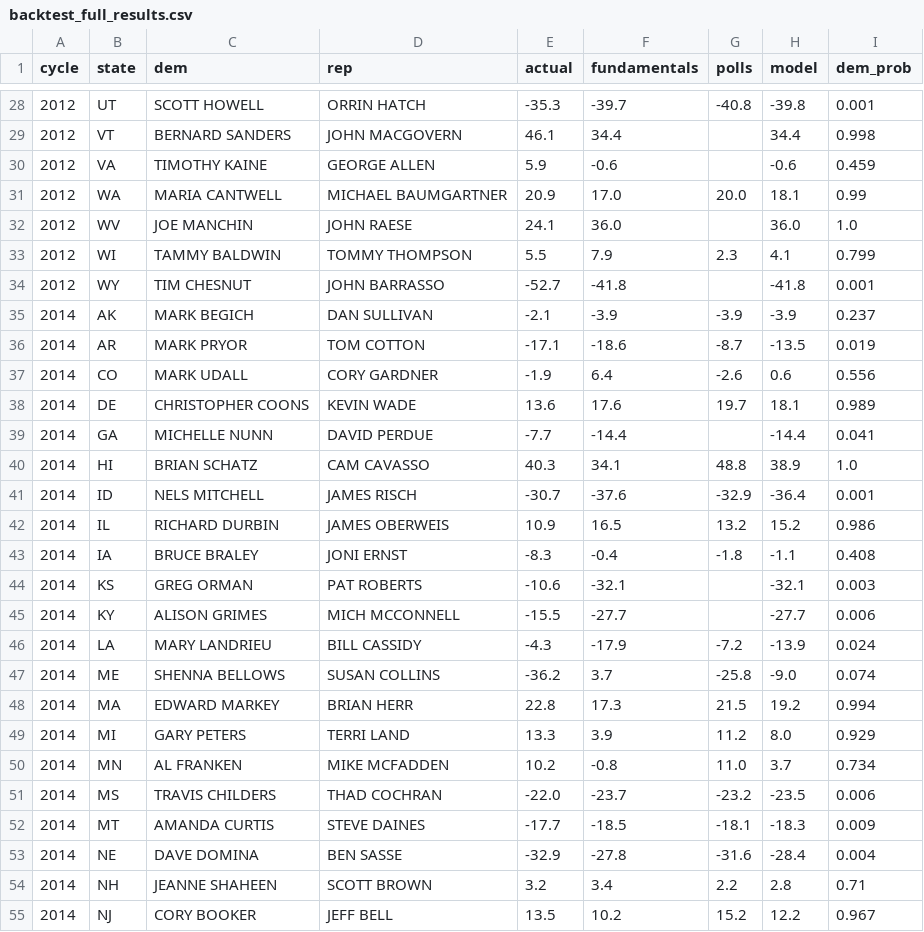
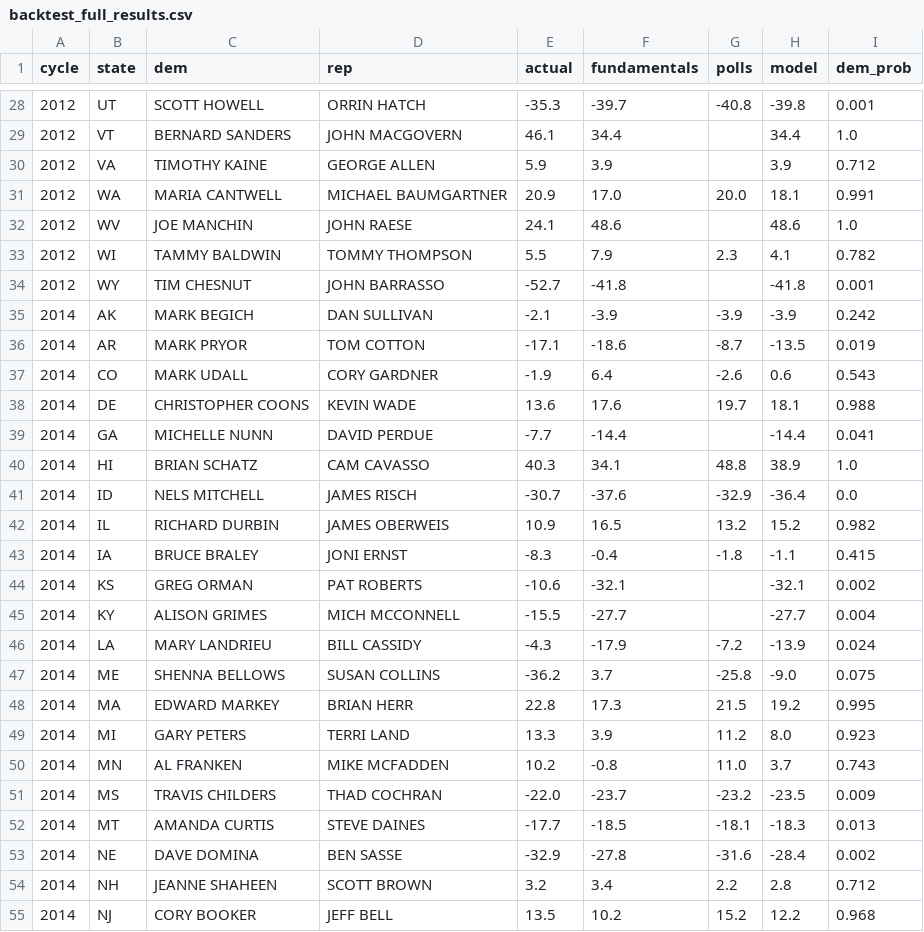
Before and after one commit to riskypearl/Forecast-Model, a CSV file: backtest_full_results.csv, drawn as a sheet; only a part is shown, gaps mark what is left out; the diff covers the shown part only.

```diff
--- a/backtest_full_results.csv
+++ b/backtest_full_results.csv
@@ -28,28 +28,28 @@ cycle,state,dem,rep,actual,fundamentals,polls,model,dem_prob
 2012,UT,SCOTT HOWELL,ORRIN HATCH,-35.3,-39.7,-40.8,-39.8,0.001
-2012,VT,BERNARD SANDERS,JOHN MACGOVERN,46.1,34.4,,34.4,0.998
-2012,VA,TIMOTHY KAINE,GEORGE ALLEN,5.9,-0.6,,-0.6,0.459
-2012,WA,MARIA CANTWELL,MICHAEL BAUMGARTNER,20.9,17.0,20.0,18.1,0.99
-2012,WV,JOE MANCHIN,JOHN RAESE,24.1,36.0,,36.0,1.0
-2012,WI,TAMMY BALDWIN,TOMMY THOMPSON,5.5,7.9,2.3,4.1,0.799
+2012,VT,BERNARD SANDERS,JOHN MACGOVERN,46.1,34.4,,34.4,1.0
+2012,VA,TIMOTHY KAINE,GEORGE ALLEN,5.9,3.9,,3.9,0.712
+2012,WA,MARIA CANTWELL,MICHAEL BAUMGARTNER,20.9,17.0,20.0,18.1,0.991
+2012,WV,JOE MANCHIN,JOHN RAESE,24.1,48.6,,48.6,1.0
+2012,WI,TAMMY BALDWIN,TOMMY THOMPSON,5.5,7.9,2.3,4.1,0.782
 2012,WY,TIM CHESNUT,JOHN BARRASSO,-52.7,-41.8,,-41.8,0.001
-2014,AK,MARK BEGICH,DAN SULLIVAN,-2.1,-3.9,-3.9,-3.9,0.237
+2014,AK,MARK BEGICH,DAN SULLIVAN,-2.1,-3.9,-3.9,-3.9,0.242
 2014,AR,MARK PRYOR,TOM COTTON,-17.1,-18.6,-8.7,-13.5,0.019
-2014,CO,MARK UDALL,CORY GARDNER,-1.9,6.4,-2.6,0.6,0.556
-2014,DE,CHRISTOPHER COONS,KEVIN WADE,13.6,17.6,19.7,18.1,0.989
+2014,CO,MARK UDALL,CORY GARDNER,-1.9,6.4,-2.6,0.6,0.543
+2014,DE,CHRISTOPHER COONS,KEVIN WADE,13.6,17.6,19.7,18.1,0.988
 2014,GA,MICHELLE NUNN,DAVID PERDUE,-7.7,-14.4,,-14.4,0.041
 2014,HI,BRIAN SCHATZ,CAM CAVASSO,40.3,34.1,48.8,38.9,1.0
-2014,ID,NELS MITCHELL,JAMES RISCH,-30.7,-37.6,-32.9,-36.4,0.001
-2014,IL,RICHARD DURBIN,JAMES OBERWEIS,10.9,16.5,13.2,15.2,0.986
-2014,IA,BRUCE BRALEY,JONI ERNST,-8.3,-0.4,-1.8,-1.1,0.408
-2014,KS,GREG ORMAN,PAT ROBERTS,-10.6,-32.1,,-32.1,0.003
-2014,KY,ALISON GRIMES,MICH MCCONNELL,-15.5,-27.7,,-27.7,0.006
+2014,ID,NELS MITCHELL,JAMES RISCH,-30.7,-37.6,-32.9,-36.4,0.0
+2014,IL,RICHARD DURBIN,JAMES OBERWEIS,10.9,16.5,13.2,15.2,0.982
+2014,IA,BRUCE BRALEY,JONI ERNST,-8.3,-0.4,-1.8,-1.1,0.415
+2014,KS,GREG ORMAN,PAT ROBERTS,-10.6,-32.1,,-32.1,0.002
+2014,KY,ALISON GRIMES,MICH MCCONNELL,-15.5,-27.7,,-27.7,0.004
 2014,LA,MARY LANDRIEU,BILL CASSIDY,-4.3,-17.9,-7.2,-13.9,0.024
-2014,ME,SHENNA BELLOWS,SUSAN COLLINS,-36.2,3.7,-25.8,-9.0,0.074
-2014,MA,EDWARD MARKEY,BRIAN HERR,22.8,17.3,21.5,19.2,0.994
-2014,MI,GARY PETERS,TERRI LAND,13.3,3.9,11.2,8.0,0.929
-2014,MN,AL FRANKEN,MIKE MCFADDEN,10.2,-0.8,11.0,3.7,0.734
-2014,MS,TRAVIS CHILDERS,THAD COCHRAN,-22.0,-23.7,-23.2,-23.5,0.006
-2014,MT,AMANDA CURTIS,STEVE DAINES,-17.7,-18.5,-18.1,-18.3,0.009
-2014,NE,DAVE DOMINA,BEN SASSE,-32.9,-27.8,-31.6,-28.4,0.004
-2014,NH,JEANNE SHAHEEN,SCOTT BROWN,3.2,3.4,2.2,2.8,0.71
-2014,NJ,CORY BOOKER,JEFF BELL,13.5,10.2,15.2,12.2,0.967
+2014,ME,SHENNA BELLOWS,SUSAN COLLINS,-36.2,3.7,-25.8,-9.0,0.075
+2014,MA,EDWARD MARKEY,BRIAN HERR,22.8,17.3,21.5,19.2,0.995
+2014,MI,GARY PETERS,TERRI LAND,13.3,3.9,11.2,8.0,0.923
+2014,MN,AL FRANKEN,MIKE MCFADDEN,10.2,-0.8,11.0,3.7,0.743
+2014,MS,TRAVIS CHILDERS,THAD COCHRAN,-22.0,-23.7,-23.2,-23.5,0.009
+2014,MT,AMANDA CURTIS,STEVE DAINES,-17.7,-18.5,-18.1,-18.3,0.013
+2014,NE,DAVE DOMINA,BEN SASSE,-32.9,-27.8,-31.6,-28.4,0.002
+2014,NH,JEANNE SHAHEEN,SCOTT BROWN,3.2,3.4,2.2,2.8,0.712
+2014,NJ,CORY BOOKER,JEFF BELL,13.5,10.2,15.2,12.2,0.968
```
Also changed, not shown: 171 edited cells elsewhere in this file, 4 other files.
